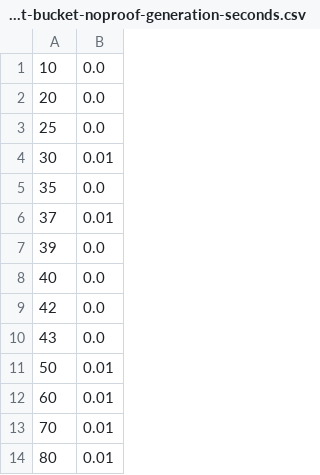
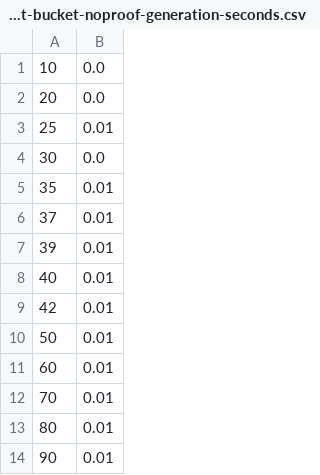
Before and after one commit to meelgroup/tbuddy, a CSV file: xtree/benchmarks/tbsat-bucket-noproof-generation-seconds.csv, drawn as a sheet; only a part is shown; the shorter side is filled out with more unchanged rows; the diff covers the shown part only.

```diff
--- a/xtree/benchmarks/tbsat-bucket-noproof-generation-seconds.csv
+++ b/xtree/benchmarks/tbsat-bucket-noproof-generation-seconds.csv
@@ -2,10 +2,9 @@
 20,0.0
-25,0.0
-30,0.01
-35,0.0
+25,0.01
+30,0.0
+35,0.01
 37,0.01
-39,0.0
-40,0.0
-42,0.0
-43,0.0
+39,0.01
+40,0.01
+42,0.01
 50,0.01
```
Also changed, not shown: 10 removed rows and 17 edited cells elsewhere in this file, xtree/benchmarks/cms-noproof-seconds.csv, xtree/benchmarks/tbsat-bucket-clauses.csv, 17 other files.
